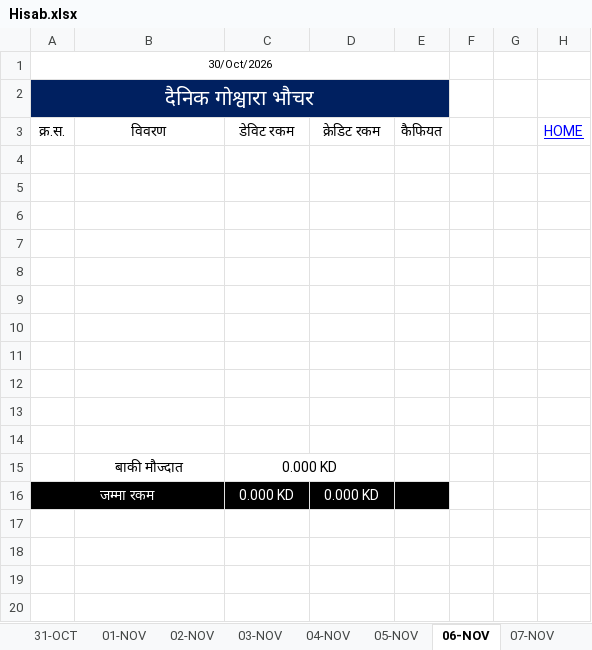
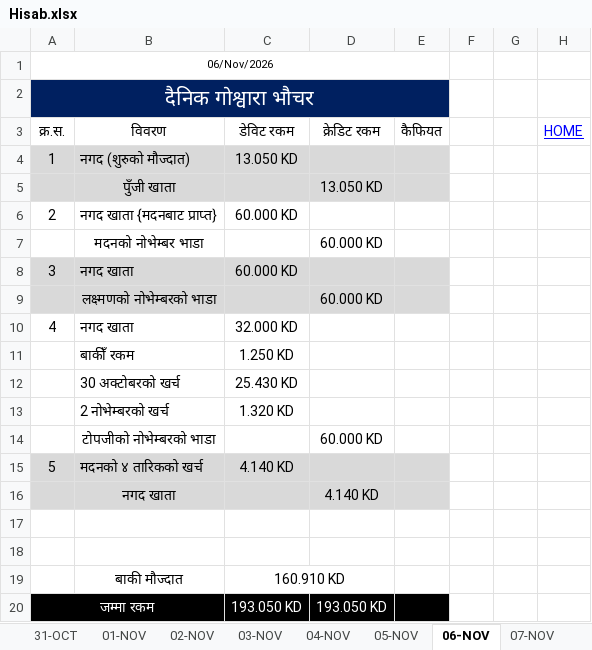
Before and after one commit to LaxmanNepal/hisab, an Excel workbook: Hisab.xlsx, sheet 06-NOV, drawn as a sheet; values as stored, in another font and other column widths than the file's, no borders; removed rows and columns are numbered as before the commit, all else as after; the diff names each change by its address in the sheet, - before the commit and + after, or states it on an @@ line.

```diff
--- a/Hisab.xlsx (sheet 06-NOV)
+++ b/Hisab.xlsx (sheet 06-NOV)
-A1 (क्र.स.): 30/Oct/2026
+A1 (क्र.स.): 06/Nov/2026
+row 4: 1 | नगद (शुरुको मौज्दात) | 13.050 KD
+row 5:  | पुँजी खाता |  | 13.050 KD
+row 6: 2 | नगद खाता {मदनबाट प्राप्त} | 60.000 KD
+row 7:  | मदनको नोभेम्बर भाडा |  | 60.000 KD
+row 8: 3 | नगद खाता | 60.000 KD
+row 9:  | लक्ष्मणको नोभेम्बरको भाडा |  | 60.000 KD
+row 10: 4 | नगद खाता | 32.000 KD
+row 11:  | बाकीँ रकम | 1.250 KD
+row 12:  | 30 अक्टोबरको खर्च | 25.430 KD
+row 13:  | 2 नोभेम्बरको खर्च | 1.320 KD
+row 14:  | टोपजीको नोभेम्बरको भाडा |  | 60.000 KD
+row 15: 5 | मदनको ४ तारिकको खर्च | 4.140 KD
+row 16:  | नगद खाता |  | 4.140 KD
-row 6: (empty)
-row 7: (empty)
-row 8: (empty)
-row 9: (empty)
-row 10: (empty)
-row 11: (empty)
-row 12: (empty)
-row 13: (empty)
-row 14: (empty)
-C19 (डेविट रकम): 0.000 KD
+C19 (डेविट रकम): 160.910 KD
-C20 (डेविट रकम): 0.000 KD
+C20 (डेविट रकम): 193.050 KD
-D20 (क्रेडिट रकम): 0.000 KD
+D20 (क्रेडिट रकम): 193.050 KD
```
Also changed, not shown: sheet 05-NOV, sheet 25-NOV, sheet 07-NOV, sheet 08-NOV, sheet 09-NOV, sheet 10-NOV, 22 more sheets, formulas that keep their value.
